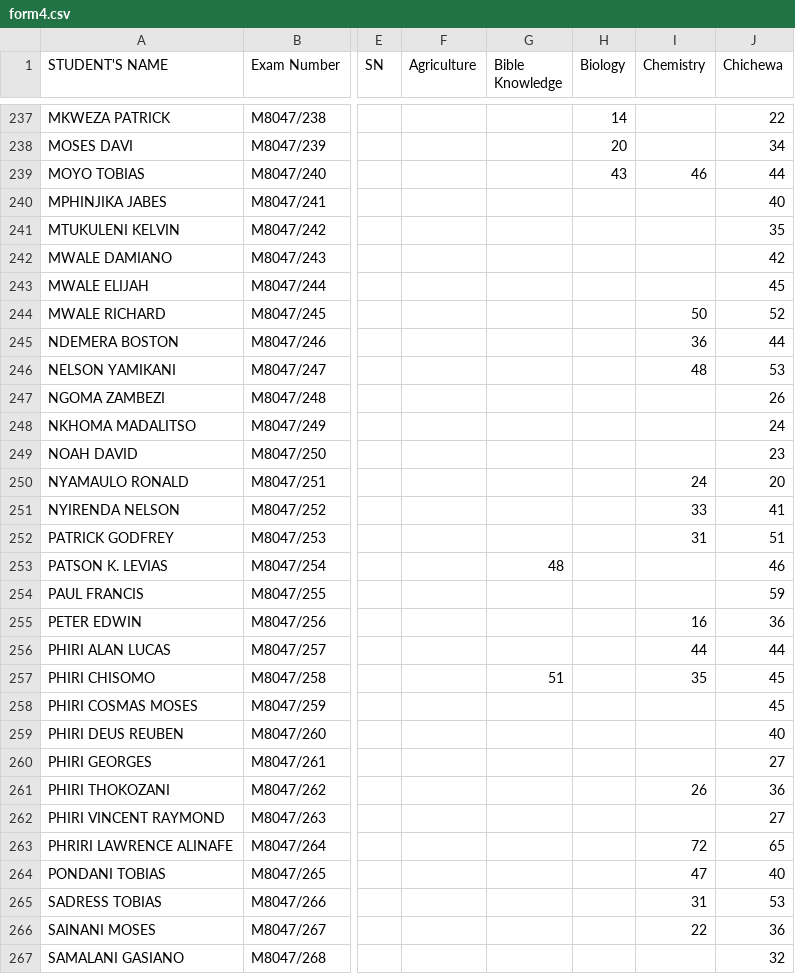
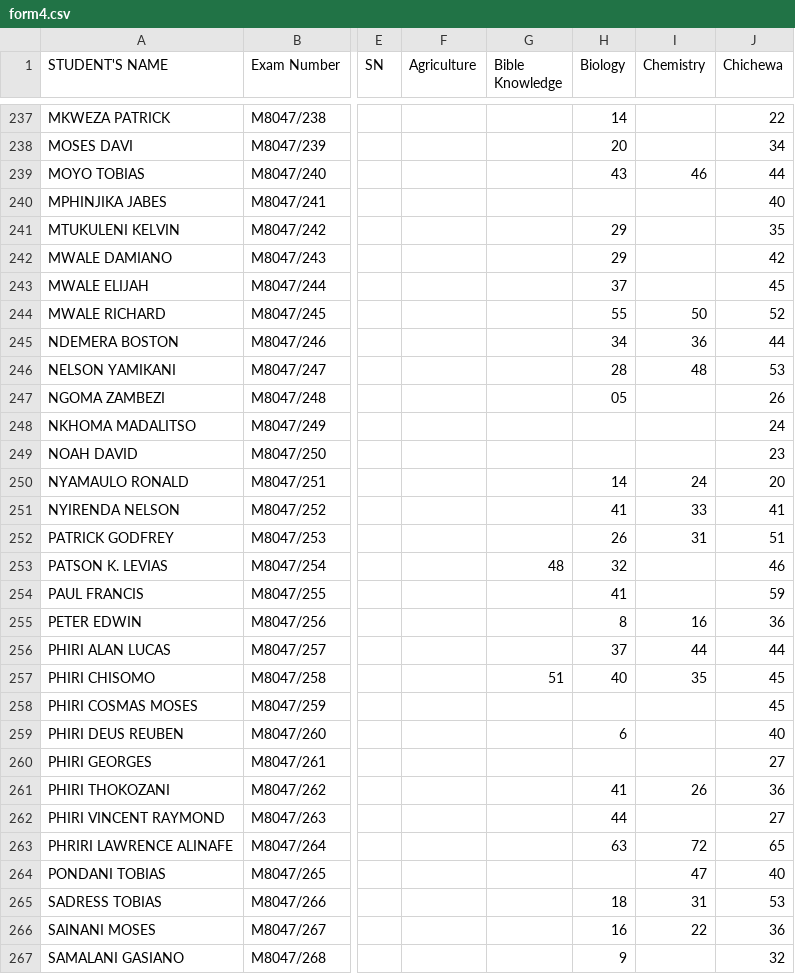
Before and after one commit to magawass/m1, a CSV file: form4.csv, drawn as a sheet; only a part is shown, gaps mark what is left out; the diff covers the shown part only; the diff names each change by its address in the sheet, - before the commit and + after, or states it on an @@ line.

Commit message:
Update: form4 - Biology (08/05/2026, 11:15:09)

```diff
--- a/form4.csv
+++ b/form4.csv
-H241:H242 (Biology): (empty)
+H241:H242 (Biology): 29
-H243 (Biology): (empty)
+H243 (Biology): 37
-H244 (Biology): (empty)
+H244 (Biology): 55
-H245 (Biology): (empty)
+H245 (Biology): 34
-H246 (Biology): (empty)
+H246 (Biology): 28
-H247 (Biology): (empty)
+H247 (Biology): 05
-H250 (Biology): (empty)
+H250 (Biology): 14
-H251 (Biology): (empty)
+H251 (Biology): 41
-H252 (Biology): (empty)
+H252 (Biology): 26
-H253 (Biology): (empty)
+H253 (Biology): 32
-H254 (Biology): (empty)
+H254 (Biology): 41
-H255 (Biology): (empty)
+H255 (Biology): 8
-H256 (Biology): (empty)
+H256 (Biology): 37
-H257 (Biology): (empty)
+H257 (Biology): 40
-H259 (Biology): (empty)
+H259 (Biology): 6
-H261 (Biology): (empty)
+H261 (Biology): 41
-H262 (Biology): (empty)
+H262 (Biology): 44
-H263 (Biology): (empty)
+H263 (Biology): 63
-H265 (Biology): (empty)
+H265 (Biology): 18
-H266 (Biology): (empty)
+H266 (Biology): 16
-H267 (Biology): (empty)
+H267 (Biology): 9
```
Also changed, not shown: 8 edited cells elsewhere in this file.
